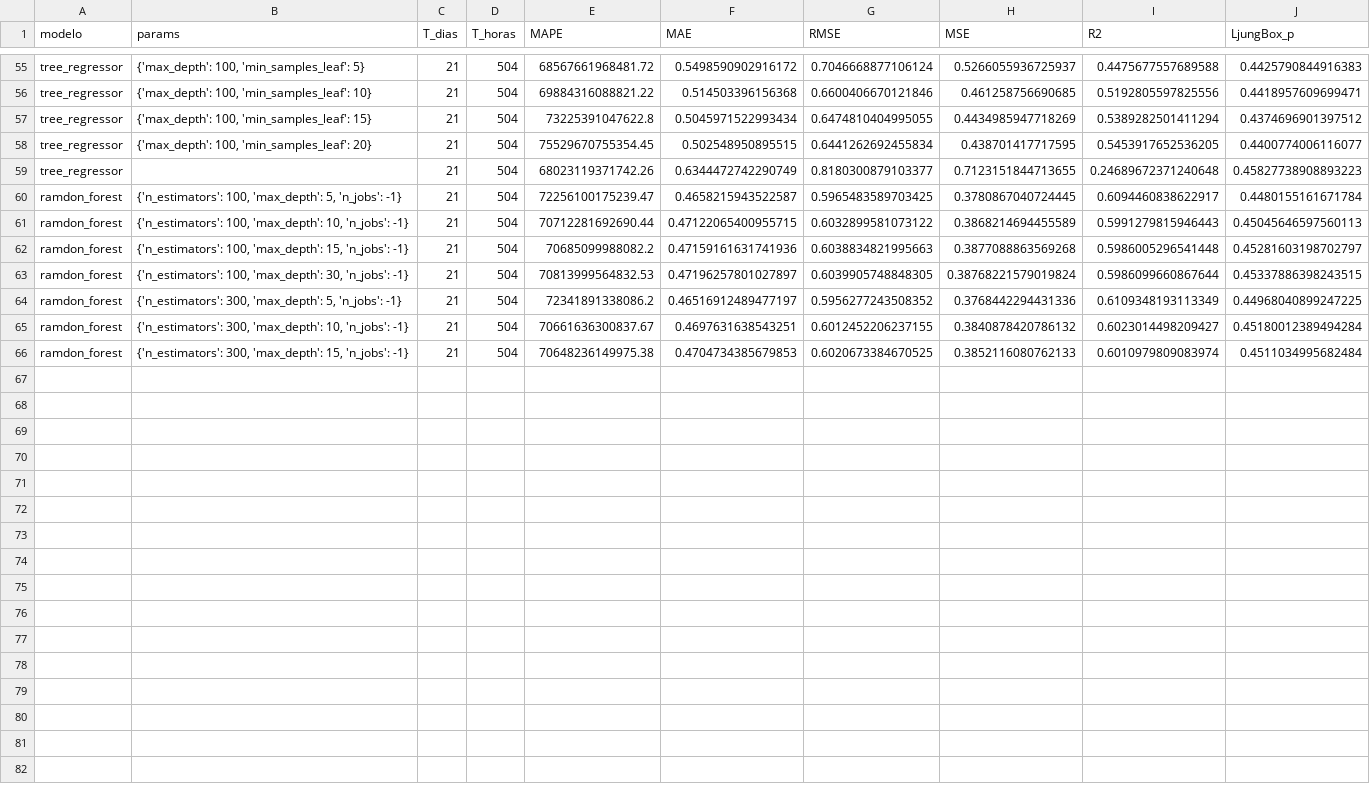
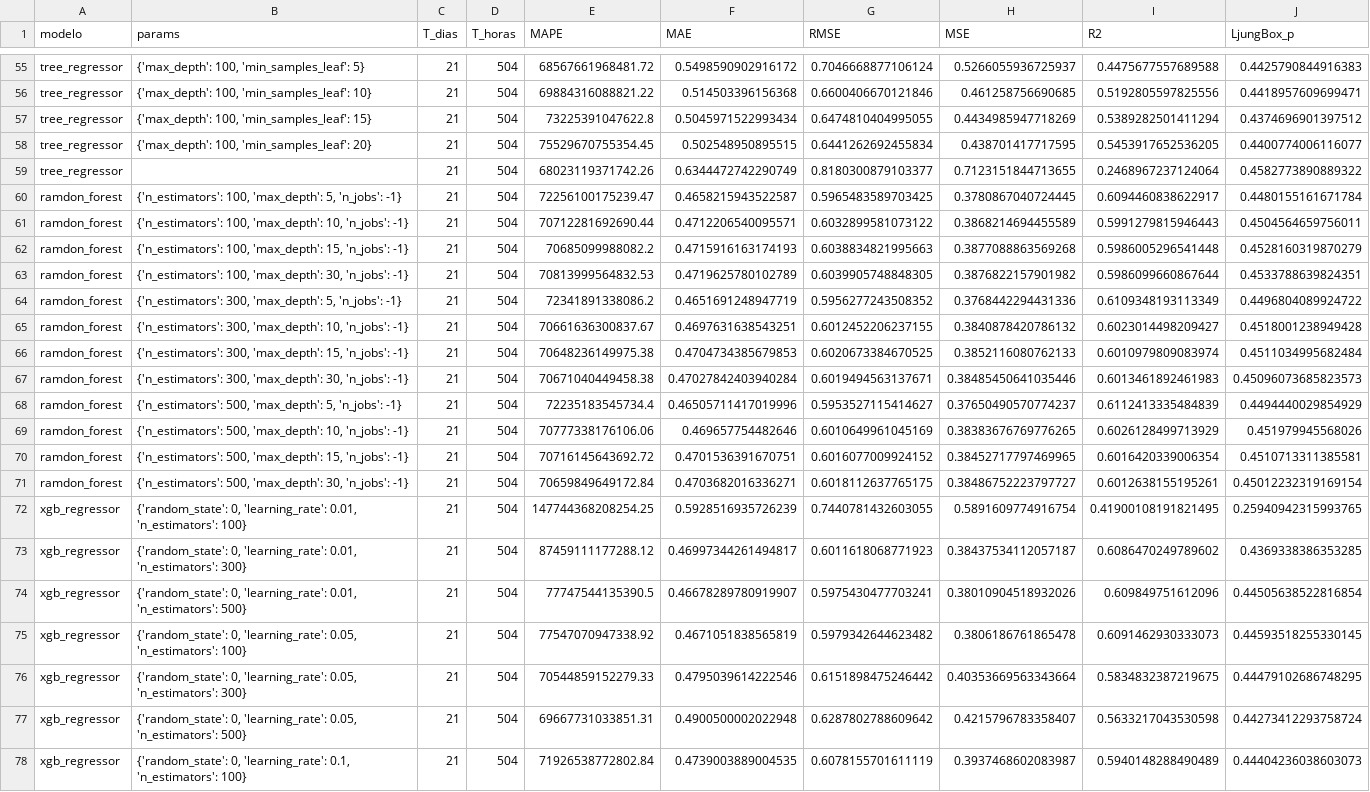
Before and after one commit to Ancorreapacheco/ml_final, a CSV file: trabajo_final/progreso/resultados_T21.csv, drawn as a sheet; only a part is shown, gaps mark what is left out.

Commit message:
saving progress

```diff
--- a/trabajo_final/progreso/resultados_T21.csv
+++ b/trabajo_final/progreso/resultados_T21.csv
@@ -58,9 +58,21 @@ tree_regressor,"{'max_depth': 100, 'min_samples_leaf': 15}",21,504,7322539104762
 tree_regressor,"{'max_depth': 100, 'min_samples_leaf': 20}",21,504,75529670755354.45,0.502548950895515,0.6441262692455834,0.438701417717595,0.5453917652536205,0.4400774006116077
-tree_regressor,,21,504,68023119371742.26,0.6344472742290749,0.8180300879103377,0.7123151844713655,0.24689672371240648,0.45827738908893223
+tree_regressor,,21,504,68023119371742.26,0.6344472742290749,0.8180300879103377,0.7123151844713655,0.2468967237124064,0.4582773890889322
 ramdon_forest,"{'n_estimators': 100, 'max_depth': 5, 'n_jobs': -1}",21,504,72256100175239.47,0.4658215943522587,0.5965483589703425,0.3780867040724445,0.6094460838622917,0.4480155161671784
-ramdon_forest,"{'n_estimators': 100, 'max_depth': 10, 'n_jobs': -1}",21,504,70712281692690.44,0.47122065400955715,0.6032899581073122,0.3868214694455589,0.5991279815946443,0.45045646597560113
-ramdon_forest,"{'n_estimators': 100, 'max_depth': 15, 'n_jobs': -1}",21,504,70685099988082.2,0.47159161631741936,0.6038834821995663,0.3877088863569268,0.5986005296541448,0.45281603198702797
-ramdon_forest,"{'n_estimators': 100, 'max_depth': 30, 'n_jobs': -1}",21,504,70813999564832.53,0.47196257801027897,0.6039905748848305,0.38768221579019824,0.5986099660867644,0.45337886398243515
-ramdon_forest,"{'n_estimators': 300, 'max_depth': 5, 'n_jobs': -1}",21,504,72341891338086.2,0.46516912489477197,0.5956277243508352,0.3768442294431336,0.6109348193113349,0.44968040899247225
-ramdon_forest,"{'n_estimators': 300, 'max_depth': 10, 'n_jobs': -1}",21,504,70661636300837.67,0.4697631638543251,0.6012452206237155,0.3840878420786132,0.6023014498209427,0.45180012389494284
+ramdon_forest,"{'n_estimators': 100, 'max_depth': 10, 'n_jobs': -1}",21,504,70712281692690.44,0.4712206540095571,0.6032899581073122,0.3868214694455589,0.5991279815946443,0.4504564659756011
+ramdon_forest,"{'n_estimators': 100, 'max_depth': 15, 'n_jobs': -1}",21,504,70685099988082.2,0.4715916163174193,0.6038834821995663,0.3877088863569268,0.5986005296541448,0.4528160319870279
+ramdon_forest,"{'n_estimators': 100, 'max_depth': 30, 'n_jobs': -1}",21,504,70813999564832.53,0.4719625780102789,0.6039905748848305,0.3876822157901982,0.5986099660867644,0.4533788639824351
+ramdon_forest,"{'n_estimators': 300, 'max_depth': 5, 'n_jobs': -1}",21,504,72341891338086.2,0.4651691248947719,0.5956277243508352,0.3768442294431336,0.6109348193113349,0.4496804089924722
+ramdon_forest,"{'n_estimators': 300, 'max_depth': 10, 'n_jobs': -1}",21,504,70661636300837.67,0.4697631638543251,0.6012452206237155,0.3840878420786132,0.6023014498209427,0.4518001238949428
 ramdon_forest,"{'n_estimators': 300, 'max_depth': 15, 'n_jobs': -1}",21,504,70648236149975.38,0.4704734385679853,0.6020673384670525,0.3852116080762133,0.6010979809083974,0.4511034995682484
+ramdon_forest,"{'n_estimators': 300, 'max_depth': 30, 'n_jobs': -1}",21,504,70671040449458.38,0.47027842403940284,0.6019494563137671,0.38485450641035446,0.6013461892461983,0.45096073685823573
+ramdon_forest,"{'n_estimators': 500, 'max_depth': 5, 'n_jobs': -1}",21,504,72235183545734.4,0.46505711417019996,0.5953527115414627,0.37650490570774237,0.6112413335484839,0.4494440029854929
+ramdon_forest,"{'n_estimators': 500, 'max_depth': 10, 'n_jobs': -1}",21,504,70777338176106.06,0.469657754482646,0.6010649961045169,0.38383676769776265,0.6026128499713929,0.451979945568026
+ramdon_forest,"{'n_estimators': 500, 'max_depth': 15, 'n_jobs': -1}",21,504,70716145643692.72,0.4701536391670751,0.6016077009924152,0.38452717797469965,0.6016420339006354,0.4510713311385581
+ramdon_forest,"{'n_estimators': 500, 'max_depth': 30, 'n_jobs': -1}",21,504,70659849649172.84,0.4703682016336271,0.6018112637765175,0.38486752223797727,0.6012638155195261,0.45012232319169154
+xgb_regressor,"{'random_state': 0, 'learning_rate': 0.01, 'n_estimators': 100}",21,504,147744368208254.25,0.5928516935726239,0.7440781432603055,0.5891609774916754,0.41900108191821495,0.25940942315993765
+xgb_regressor,"{'random_state': 0, 'learning_rate': 0.01, 'n_estimators': 300}",21,504,87459111177288.12,0.46997344261494817,0.6011618068771923,0.38437534112057187,0.6086470249789602,0.4369338386353285
+xgb_regressor,"{'random_state': 0, 'learning_rate': 0.01, 'n_estimators': 500}",21,504,77747544135390.5,0.46678289780919907,0.5975430477703241,0.38010904518932026,0.609849751612096,0.44505638522816854
+xgb_regressor,"{'random_state': 0, 'learning_rate': 0.05, 'n_estimators': 100}",21,504,77547070947338.92,0.4671051838565819,0.5979342644623482,0.3806186761865478,0.6091462930333073,0.44593518255330145
+xgb_regressor,"{'random_state': 0, 'learning_rate': 0.05, 'n_estimators': 300}",21,504,70544859152279.33,0.4795039614222546,0.6151898475246442,0.40353669563343664,0.5834832387219675,0.44479102686748295
+xgb_regressor,"{'random_state': 0, 'learning_rate': 0.05, 'n_estimators': 500}",21,504,69667731033851.31,0.4900500002022948,0.6287802788609642,0.4215796783358407,0.5633217043530598,0.44273412293758724
+xgb_regressor,"{'random_state': 0, 'learning_rate': 0.1, 'n_estimators': 100}",21,504,71926538772802.84,0.4739003889004535,0.6078155701611119,0.3937468602083987,0.5940148288490489,0.44404236038603073
```
Also changed, not shown: 1 other file.
